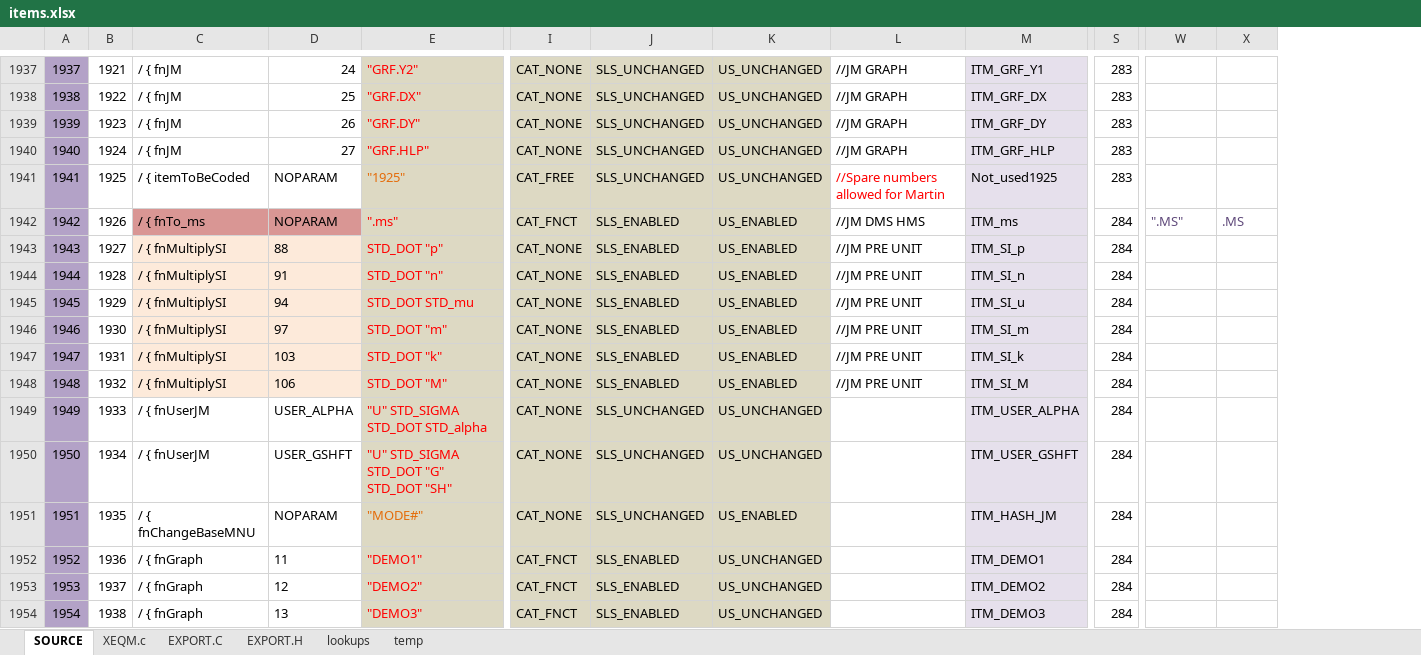
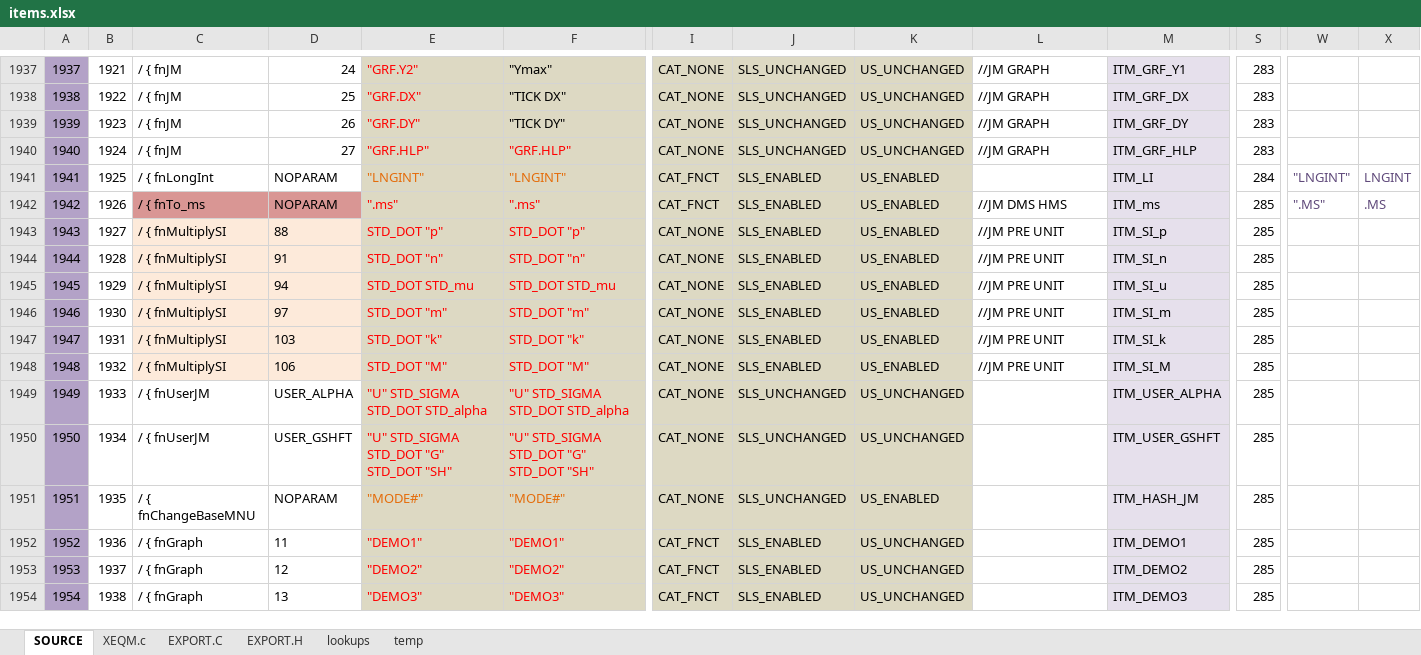
Before and after one commit to semi-simple/C43-mirror, an Excel workbook: src/items.xlsx, sheet SOURCE, drawn as a sheet; only a part is shown, gaps mark what is left out; values as stored, in another font and other column widths than the file's, no borders; conditional formats not drawn; the diff covers the shown part only; the diff names each change by its address in the sheet, - before the commit and + after, or states it on an @@ line.

Commit message:
Added LNGINT; Aligned font of HEXBASE; Re-arranged BASE;

```diff
--- a/src/items.xlsx (sheet SOURCE)
+++ b/src/items.xlsx (sheet SOURCE)
@@ column F unhidden, rows 1937-1954: "Ymax" | "TICK DX" | "TICK DY" | "GRF.HLP" | "LNGINT" | ".ms" | STD_DOT "p" | STD_DOT "n" | STD_DOT STD_mu | STD_DOT "m" | STD_DOT "k" | STD_DOT "M" | "U" STD_SIGMA STD_DOT STD_alpha | "U" STD_SIGMA STD_DOT "G" STD_DOT "SH" | "MODE#" | "DEMO1" | "DEMO2" | "DEMO3" @@
-C1941: / { itemToBeCoded
+C1941: / { fnLongInt
-E1941: "1925"
+E1941: "LNGINT"
-I1941: CAT_FREE
+I1941: CAT_FNCT
-J1941: SLS_UNCHANGED
+J1941: SLS_ENABLED
-K1941: US_UNCHANGED
+K1941: US_ENABLED
-L1941: //Spare numbers allowed for Martin
+L1941: (empty)
-M1941: Not_used1925
+M1941: ITM_LI
-S1941: 283
+S1941: 284
-W1941: (empty)
+W1941: "LNGINT"
-X1941: (empty)
+X1941: LNGINT
-S1942:S1954: 284
+S1942:S1954: 285
```
Also changed, not shown: 83 edited cells elsewhere in this sheet, sheet XEQM.c, sheet EXPORT.H, sheet EXPORT.C, hidden cells, 9 other files.
